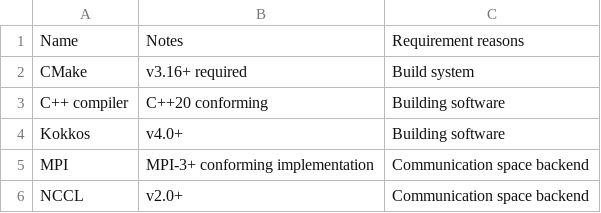
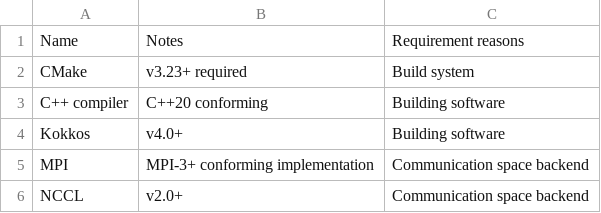
Before and after one commit to dssgabriel/sampik, a CSV file: docs/tables/system_prereqs.csv, drawn as a sheet.

Commit message:
docs: update build requirements

```diff
--- a/docs/tables/system_prereqs.csv
+++ b/docs/tables/system_prereqs.csv
@@ -1,3 +1,3 @@
 Name, Notes, Requirement reasons
-CMake, v3.16+ required, Build system
+CMake, v3.23+ required, Build system
 C++ compiler, C++20 conforming, Building software
```
